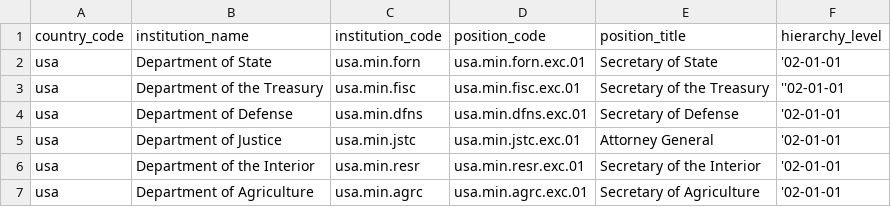
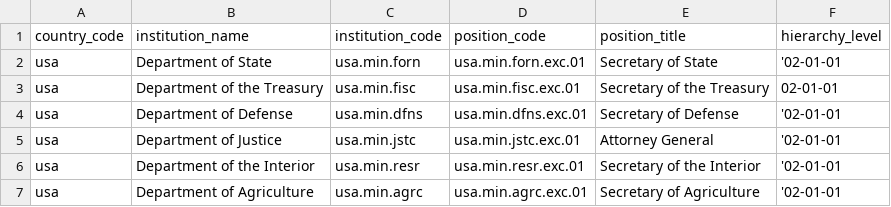
Before and after one commit to globalnarratives/event_engine_v1.0, a CSV file: seed_data/position_codes.csv, drawn as a sheet; only a part is shown.

```diff
--- a/seed_data/position_codes.csv
+++ b/seed_data/position_codes.csv
@@ -2,3 +2,3 @@
 usa,Department of State,usa.min.forn,usa.min.forn.exc.01,Secretary of State,'02-01-01
-usa,Department of the Treasury,usa.min.fisc,usa.min.fisc.exc.01,Secretary of the Treasury,''02-01-01
+usa,Department of the Treasury,usa.min.fisc,usa.min.fisc.exc.01,Secretary of the Treasury,02-01-01
 usa,Department of Defense,usa.min.dfns,usa.min.dfns.exc.01,Secretary of Defense,'02-01-01
```
Also changed, not shown: seed_data/actor_codes.csv, 10 other files.
